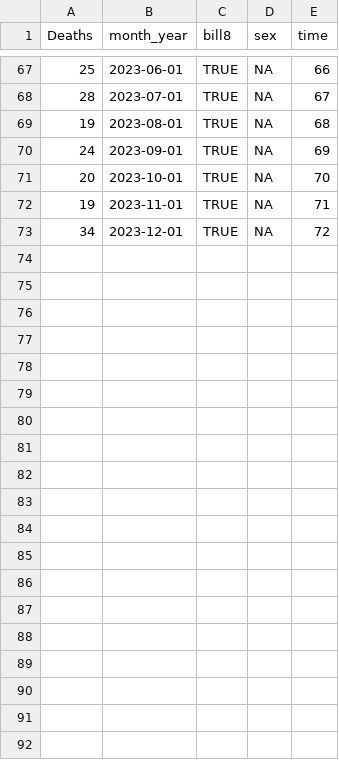
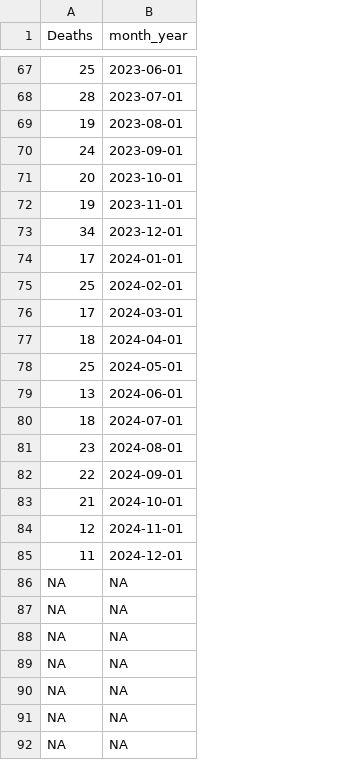
Before and after one commit to ainsleylotito/TexasMortality, a CSV file: CleanData/monthly_f.csv, drawn as a sheet; only a part is shown, gaps mark what is left out; removed rows and columns are numbered as before the commit, all else as after; the diff covers the shown part only; the diff names each change by its address in the sheet, - before the commit and + after, or states it on an @@ line.

Commit message:
Adding updated female data for 2024

```diff
--- a/CleanData/monthly_f.csv
+++ b/CleanData/monthly_f.csv
-column C (bill8), rows 67-73: all TRUE
-column D (sex), rows 67-73: all NA
-column E (time), rows 67-73: 66 | 67 | 68 | 69 | 70 | 71 | 72
+row 74: 17 | 2024-01-01
+row 75: 25 | 2024-02-01
+row 76: 17 | 2024-03-01
+row 77: 18 | 2024-04-01
+row 78: 25 | 2024-05-01
+row 79: 13 | 2024-06-01
+row 80: 18 | 2024-07-01
+row 81: 23 | 2024-08-01
+row 82: 22 | 2024-09-01
+row 83: 21 | 2024-10-01
+row 84: 12 | 2024-11-01
+row 85: 11 | 2024-12-01
+row 86: NA | NA
+row 87: NA | NA
+row 88: NA | NA
+row 89: NA | NA
+row 90: NA | NA
+row 91: NA | NA
+row 92: NA | NA
```
Also changed, not shown: 48 added rows and 2 edited cells elsewhere in this file, 5 other files.
